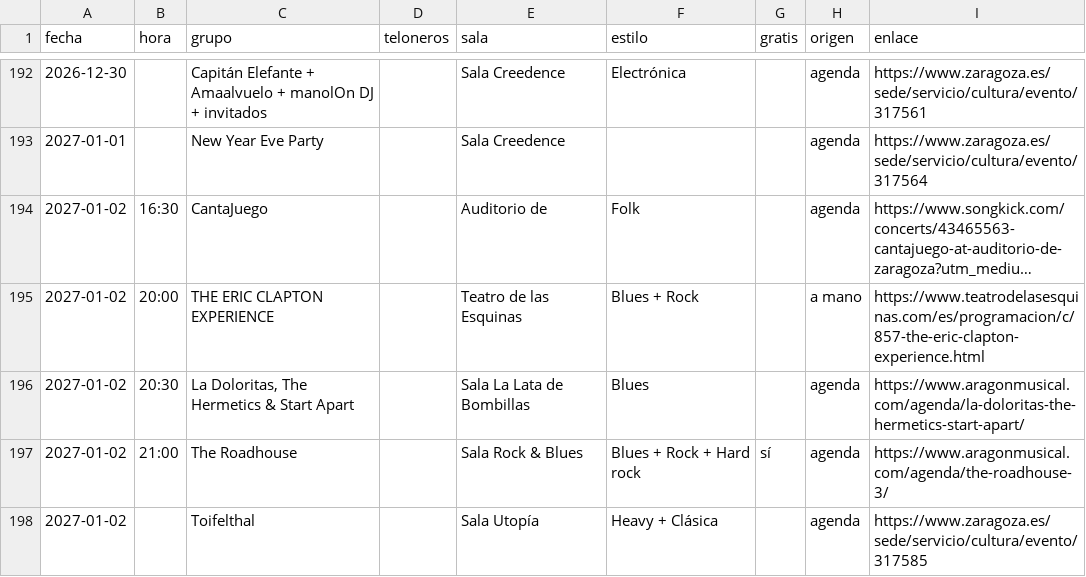
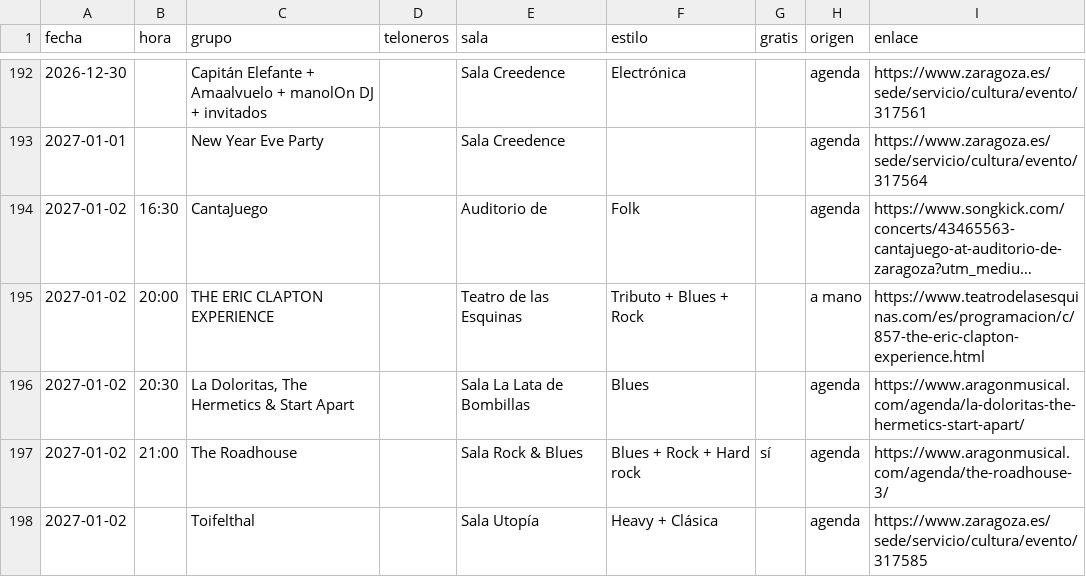
Before and after one commit to aalbae/zgz-datos, a CSV file: conciertos.csv, drawn as a sheet; only a part is shown, gaps mark what is left out; long unchanged cells end in …; the diff names each change by its address in the sheet, - before the commit and + after, or states it on an @@ line.

```diff
--- a/conciertos.csv
+++ b/conciertos.csv
-F195 (estilo): Blues + Rock
+F195 (estilo): Tributo + Blues + Rock
```
Also changed, not shown: estilos.csv, 1 other file.
